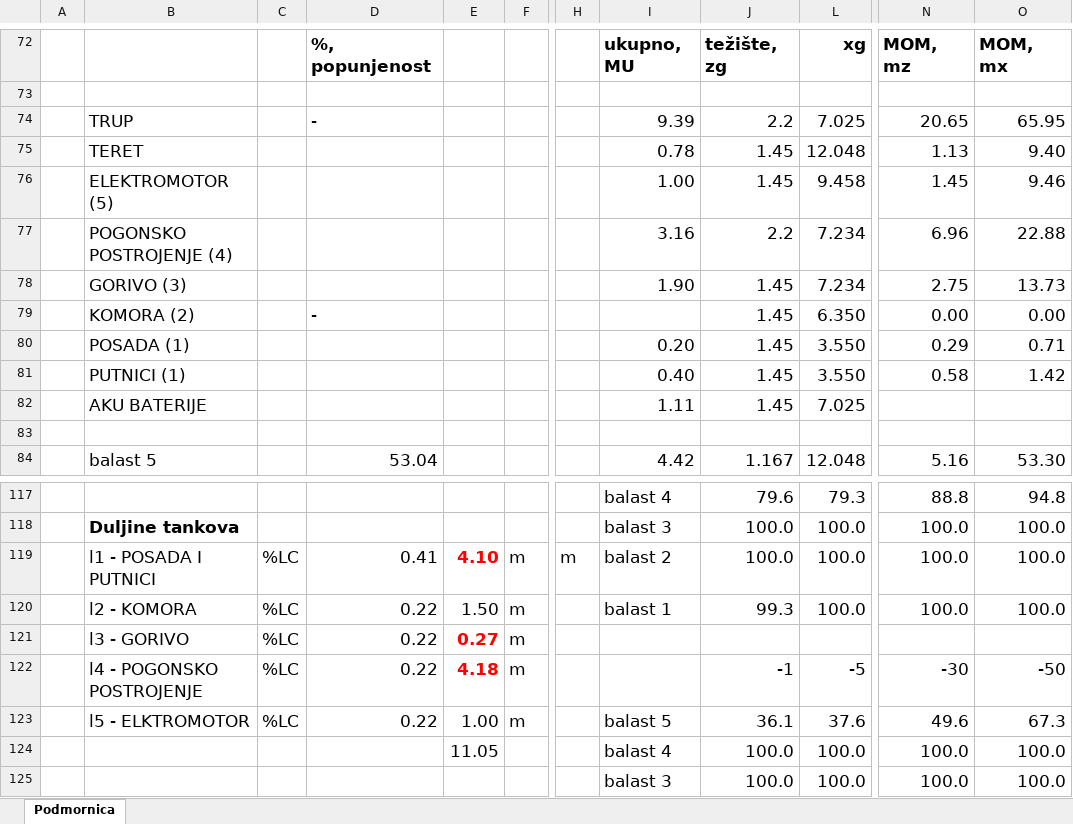
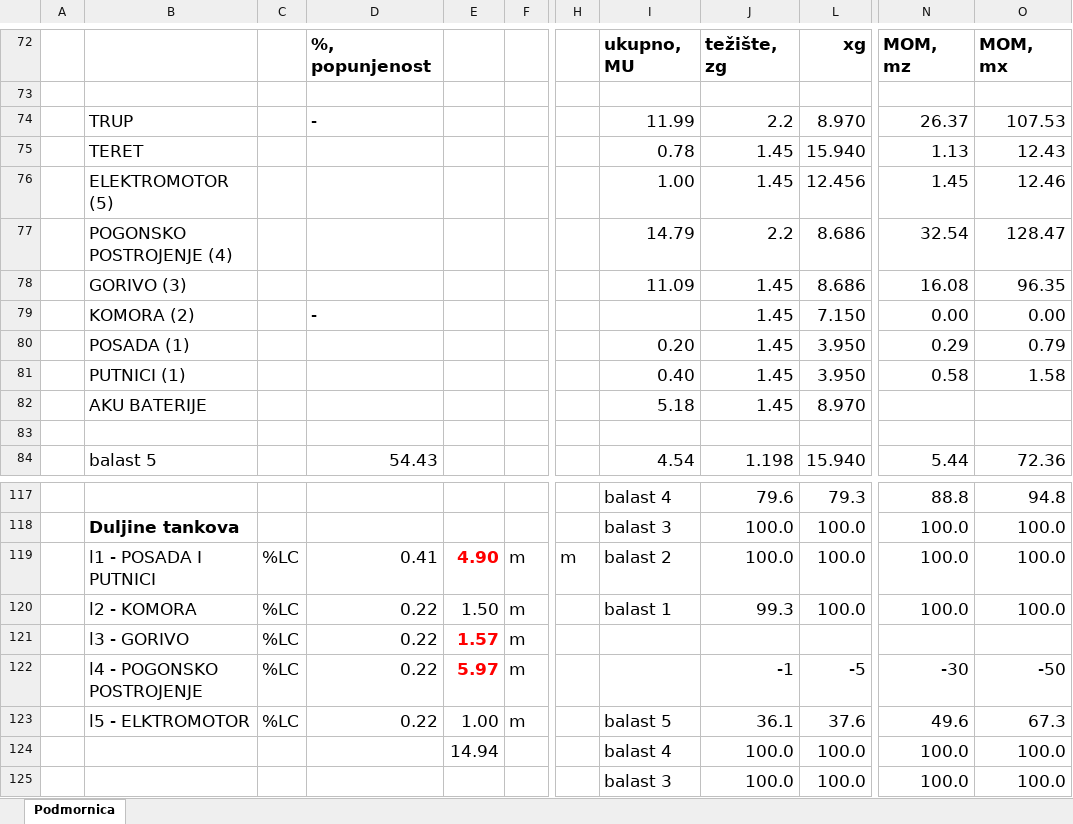
Before and after one commit to aoreskovic/StemGamesEngineering2019, an Excel workbook: Submarine/PodmornicaLast.xlsx, sheet Podmornica, drawn as a sheet; only a part is shown, gaps mark what is left out; values as stored, in another font and other column widths than the file's, no borders; charts and pictures not drawn; the diff covers the shown part only; the diff names each change by its address in the sheet, - before the commit and + after, or states it on an @@ line.

Commit message:
Polished the equations and started work on the Submarine class

```diff
--- a/Submarine/PodmornicaLast.xlsx (sheet Podmornica)
+++ b/Submarine/PodmornicaLast.xlsx (sheet Podmornica)
-I74: 9.39
+I74: 11.99
-L74: 7.025
+L74: 8.970
-N74: 20.65
+N74: 26.37
-O74: 65.95
+O74: 107.53
-L75: 12.048
+L75: 15.940
-O75: 9.40
+O75: 12.43
-L76: 9.458
+L76: 12.456
-O76: 9.46
+O76: 12.46
-I77: 3.16
+I77: 14.79
-L77:L78: 7.234
+L77:L78: 8.686
-N77: 6.96
+N77: 32.54
-O77: 22.88
+O77: 128.47
-I78: 1.90
+I78: 11.09
-N78: 2.75
+N78: 16.08
-O78: 13.73
+O78: 96.35
-L79: 6.350
+L79: 7.150
-L80:L81: 3.550
+L80:L81: 3.950
-O80: 0.71
+O80: 0.79
-O81: 1.42
+O81: 1.58
-I82: 1.11
+I82: 5.18
-L82: 7.025
+L82: 8.970
-D84: 53.04
+D84: 54.43
-I84: 4.42
+I84: 4.54
-J84: 1.167
+J84: 1.198
-L84: 12.048
+L84: 15.940
-N84: 5.16
+N84: 5.44
-O84: 53.30
+O84: 72.36
-E119: 4.10
+E119: 4.90
-E121: 0.27
+E121: 1.57
-E122: 4.18
+E122: 5.97
-E124: 11.05
+E124: 14.94
```
Also changed, not shown: 3 added rows, 3 removed rows and 81 edited cells elsewhere in this sheet, charts or pictures, 8 other files.
